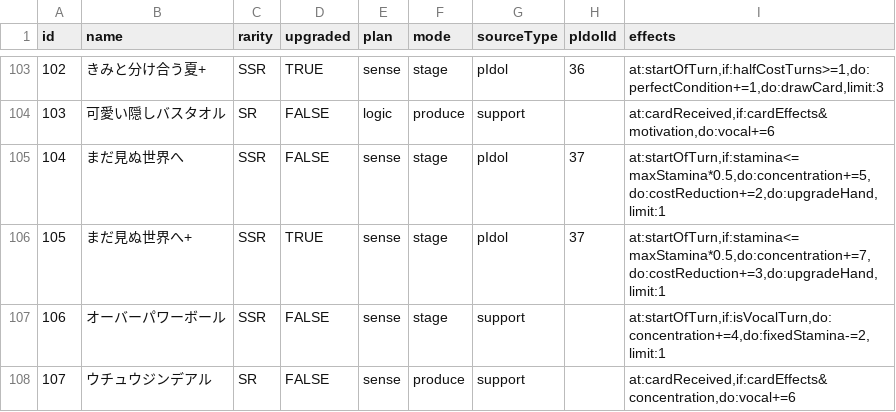
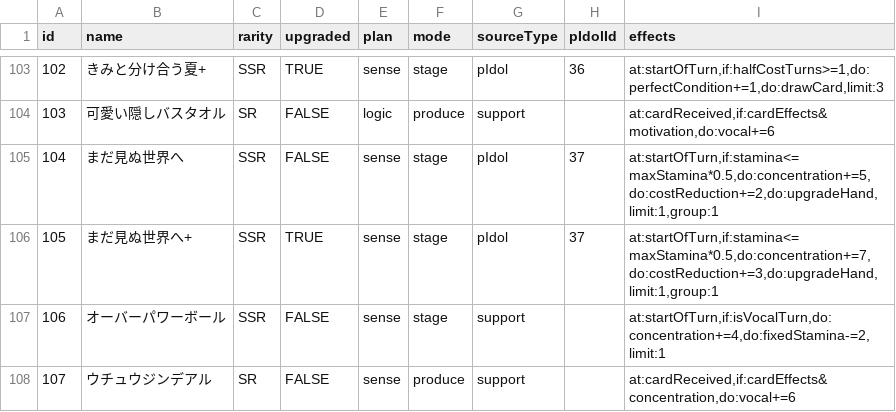
Before and after one commit to surisuririsu/gakumas-data, a CSV file: csv/p_items.csv, drawn as a sheet; only a part is shown, gaps mark what is left out.

Commit message:
Add group key and split group of contrast hiro p-item

```diff
--- a/csv/p_items.csv
+++ b/csv/p_items.csv
@@ -104,4 +104,4 @@ id,name,rarity,upgraded,plan,mode,sourceType,pIdolId,effects
 103,可愛い隠しバスタオル,SR,FALSE,logic,produce,support,,"at:cardReceived,if:cardEffects&motivation,do:vocal+=6"
-104,まだ見ぬ世界へ,SSR,FALSE,sense,stage,pIdol,37,"at:startOfTurn,if:stamina<=maxStamina*0.5,do:concentration+=5,do:costReduction+=2,do:upgradeHand,limit:1"
-105,まだ見ぬ世界へ+,SSR,TRUE,sense,stage,pIdol,37,"at:startOfTurn,if:stamina<=maxStamina*0.5,do:concentration+=7,do:costReduction+=3,do:upgradeHand,limit:1"
+104,まだ見ぬ世界へ,SSR,FALSE,sense,stage,pIdol,37,"at:startOfTurn,if:stamina<=maxStamina*0.5,do:concentration+=5,do:costReduction+=2,do:upgradeHand,limit:1,group:1"
+105,まだ見ぬ世界へ+,SSR,TRUE,sense,stage,pIdol,37,"at:startOfTurn,if:stamina<=maxStamina*0.5,do:concentration+=7,do:costReduction+=3,do:upgradeHand,limit:1,group:1"
 106,オーバーパワーボール,SSR,FALSE,sense,stage,support,,"at:startOfTurn,if:isVocalTurn,do:concentration+=4,do:fixedStamina-=2,limit:1"
```
Also changed, not shown: 3 other files.
